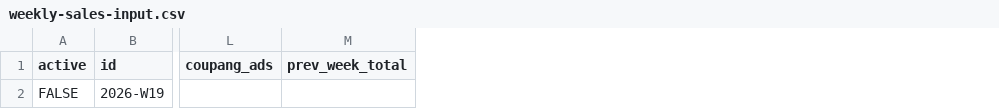
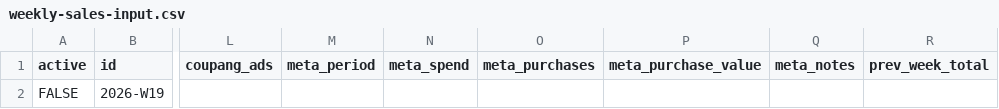
Before and after one commit to semilee0404/peekaboo-pages, a CSV file: sales-report/weekly-sales-input.csv, drawn as a sheet; only a part is shown, gaps mark what is left out; the diff names each change by its address in the sheet, - before the commit and + after, or states it on an @@ line.

```diff
--- a/sales-report/weekly-sales-input.csv
+++ b/sales-report/weekly-sales-input.csv
+column M (meta_period), empty
+column N (meta_spend), empty
+column O (meta_purchases), empty
+column P (meta_purchase_value), empty
+column Q (meta_notes), empty
```
Also changed, not shown: 1 other file.
